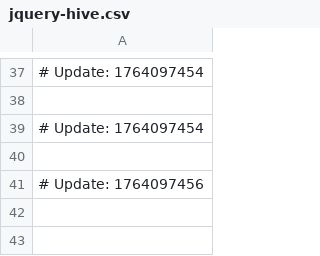
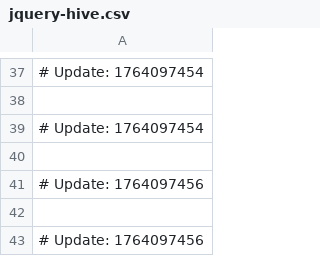
Before and after one commit to ksasar1000/goliath-shortener, a CSV file: jquery-hive.csv, drawn as a sheet; only a part is shown, gaps mark what is left out.

```diff
--- a/jquery-hive.csv
+++ b/jquery-hive.csv
@@ -41 +41,3 @@
 # Update: 1764097456
+
+# Update: 1764097456
```
